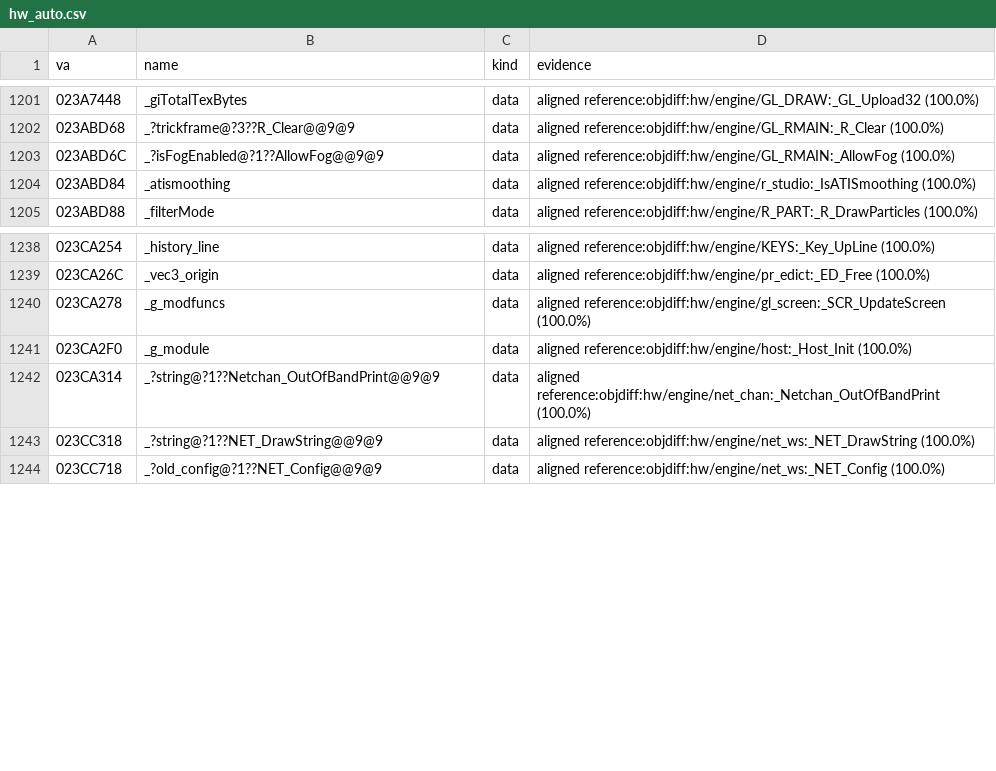
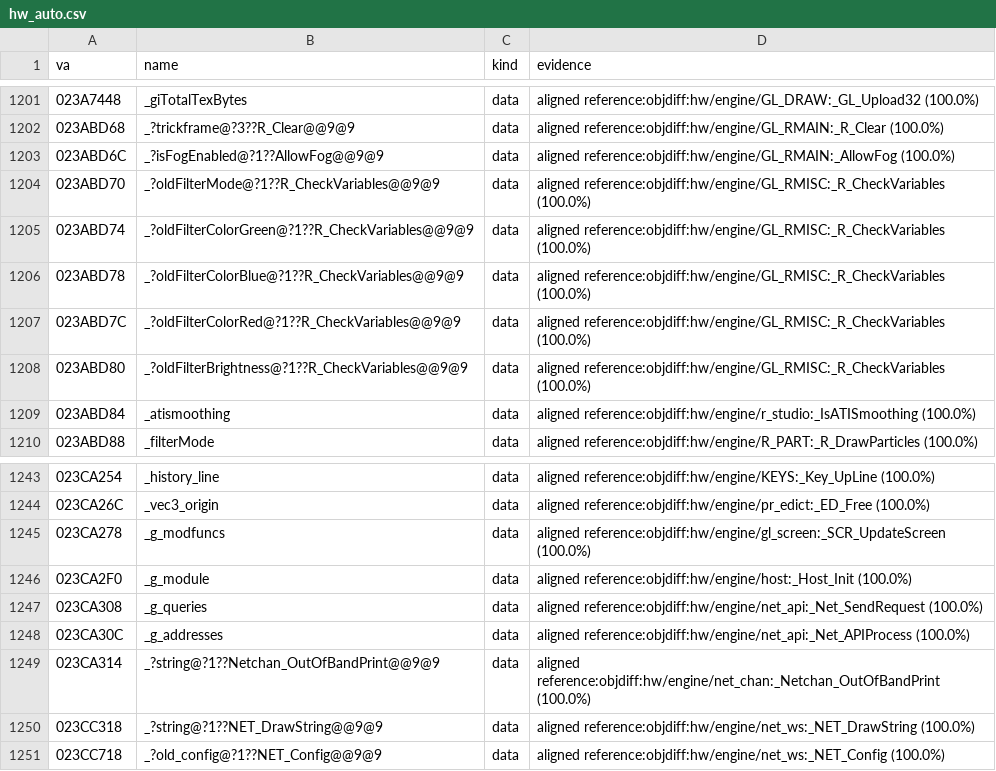
Before and after one commit to caixax/DeCoF, a CSV file: tools/symbols/hw_auto.csv, drawn as a sheet; only a part is shown, gaps mark what is left out; the diff names each change by its address in the sheet, - before the commit and + after, or states it on an @@ line.

```diff
--- a/tools/symbols/hw_auto.csv
+++ b/tools/symbols/hw_auto.csv
+row 1204: 023ABD70 | _?oldFilterMode@?1??R_CheckVariables@@9@9 | data | aligned reference:objdiff:hw/engine/GL_RMISC:_R_CheckVariables (100.0%)
+row 1205: 023ABD74 | _?oldFilterColorGreen@?1??R_CheckVariables@@9@9 | data | aligned reference:objdiff:hw/engine/GL_RMISC:_R_CheckVariables (100.0%)
+row 1206: 023ABD78 | _?oldFilterColorBlue@?1??R_CheckVariables@@9@9 | data | aligned reference:objdiff:hw/engine/GL_RMISC:_R_CheckVariables (100.0%)
+row 1207: 023ABD7C | _?oldFilterColorRed@?1??R_CheckVariables@@9@9 | data | aligned reference:objdiff:hw/engine/GL_RMISC:_R_CheckVariables (100.0%)
+row 1208: 023ABD80 | _?oldFilterBrightness@?1??R_CheckVariables@@9@9 | data | aligned reference:objdiff:hw/engine/GL_RMISC:_R_CheckVariables (100.0%)
+row 1247: 023CA308 | _g_queries | data | aligned reference:objdiff:hw/engine/net_api:_Net_SendRequest (100.0%)
+row 1248: 023CA30C | _g_addresses | data | aligned reference:objdiff:hw/engine/net_api:_Net_APIProcess (100.0%)
```
Also changed, not shown: 6 other files.
